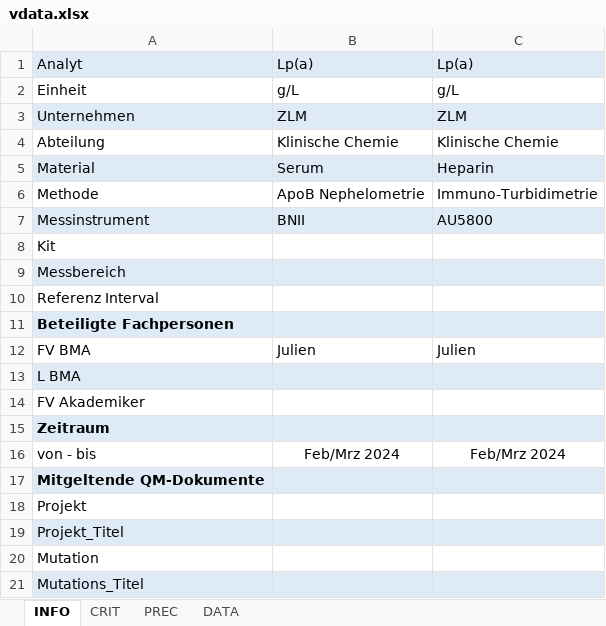
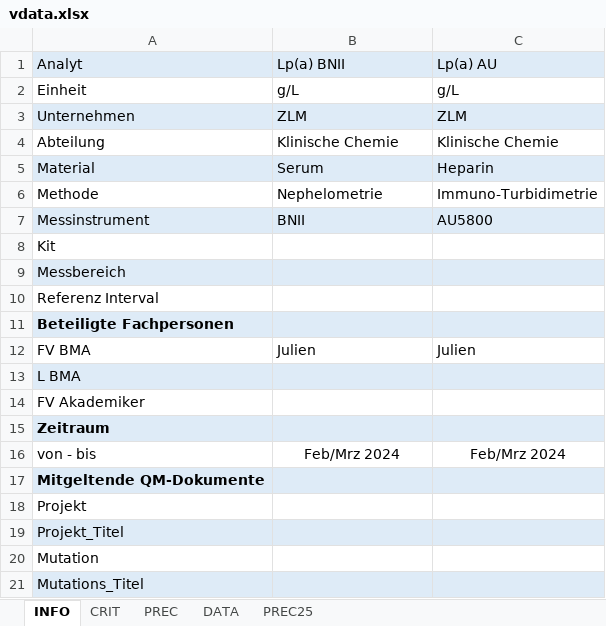
Before and after one commit to oliverspeer/autoVal, an Excel workbook: vdata.xlsx, sheet INFO, drawn as a sheet; values as stored, in another font and other column widths than the file's, no borders; the diff names each change by its address in the sheet, - before the commit and + after, or states it on an @@ line.

```diff
--- a/vdata.xlsx (sheet INFO)
+++ b/vdata.xlsx (sheet INFO)
+sheet tab: PREC25
-B1: Lp(a)
+B1: Lp(a) BNII
-C1: Lp(a)
+C1: Lp(a) AU
-B6: ApoB Nephelometrie
+B6: Nephelometrie
```
Also changed, not shown: sheet PREC, sheet DATA, 2 other files.
